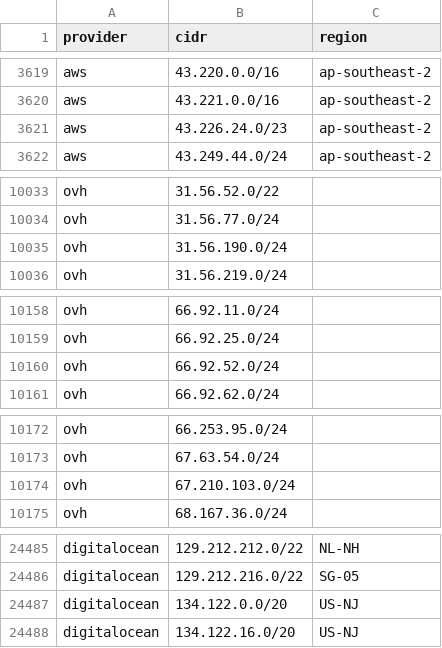
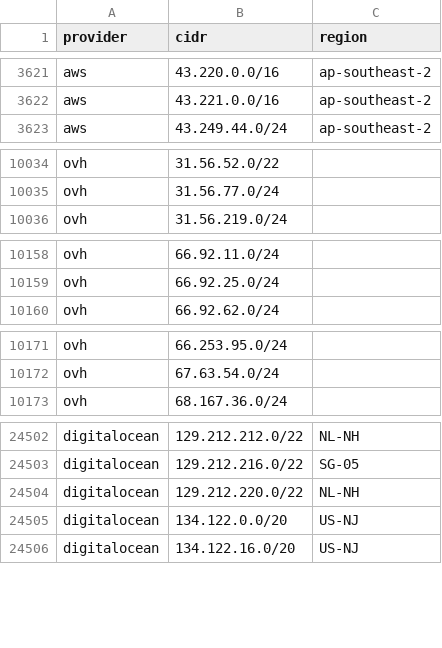
Before and after one commit to Mide-IT/cdn-ip-ranges, a CSV file: all/all.csv, drawn as a sheet; only a part is shown, gaps mark what is left out; removed rows and columns are numbered as before the commit, all else as after; the diff covers the shown part only; the diff names each change by its address in the sheet, - before the commit and + after, or states it on an @@ line.

```diff
--- a/all/all.csv
+++ b/all/all.csv
-row 3621: aws | 43.226.24.0/23 | ap-southeast-2
-row 10035: ovh | 31.56.190.0/24
-row 10160: ovh | 66.92.52.0/24
-row 10174: ovh | 67.210.103.0/24
+row 24504: digitalocean | 129.212.220.0/22 | NL-NH
```
Also changed, not shown: 34 added rows and 13 removed rows elsewhere in this file, 9 other files.
